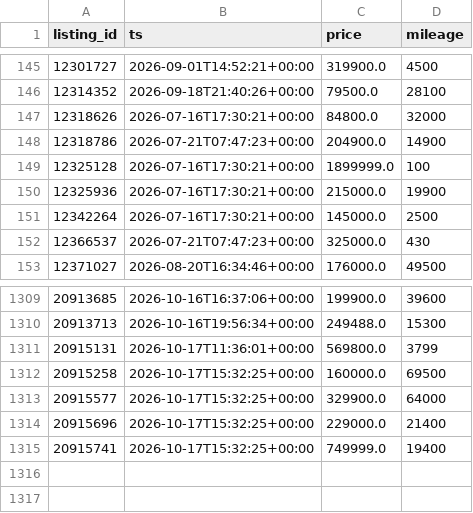
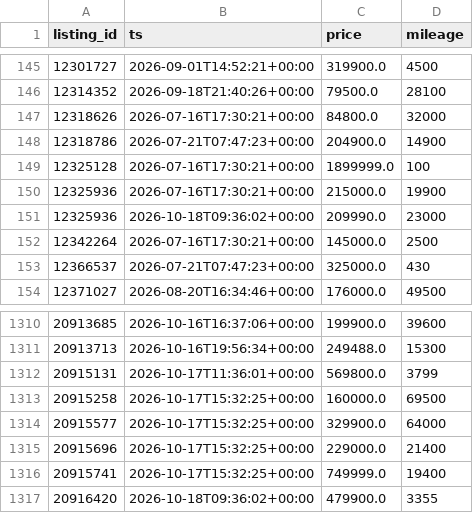
Before and after one commit to christiankehr1/ferrari-tracker, a CSV file: data/snapshots.csv, drawn as a sheet; only a part is shown, gaps mark what is left out; the diff names each change by its address in the sheet, - before the commit and + after, or states it on an @@ line.

```diff
--- a/data/snapshots.csv
+++ b/data/snapshots.csv
+row 151: 12325936 | 2026-10-18T09:36:02+00:00 | 209990.0 | 23000
+row 1317: 20916420 | 2026-10-18T09:36:02+00:00 | 479900.0 | 3355
```
Also changed, not shown: 2 other files.
